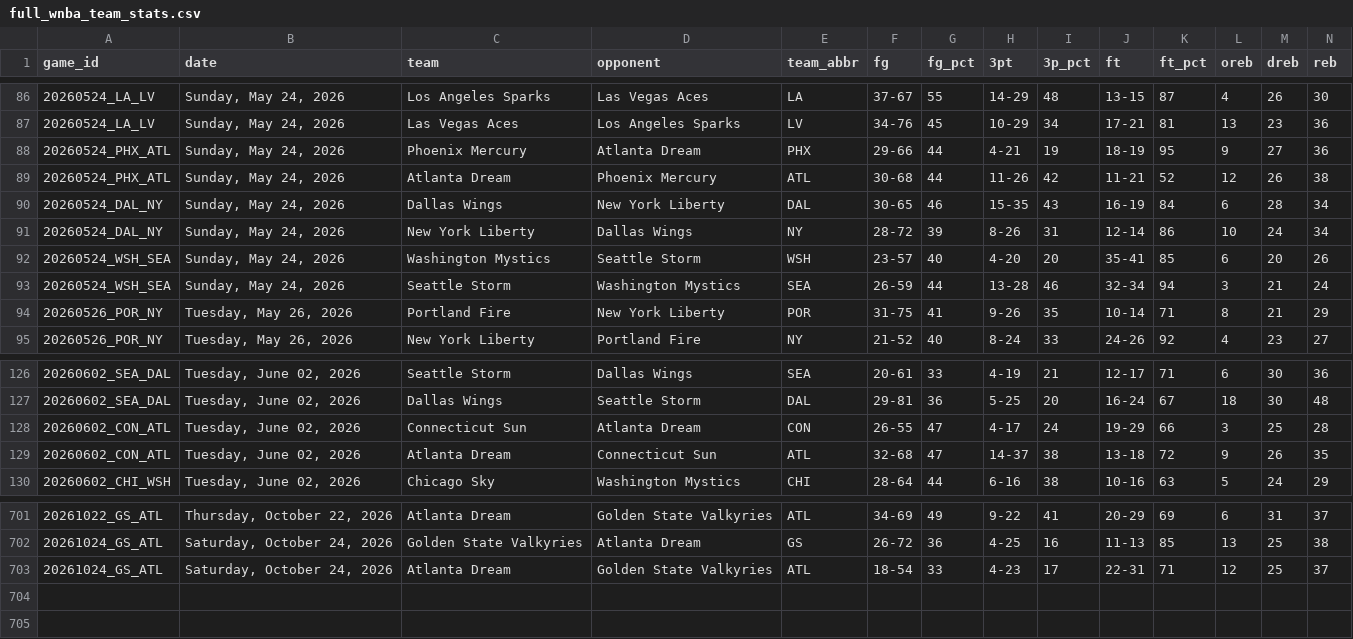
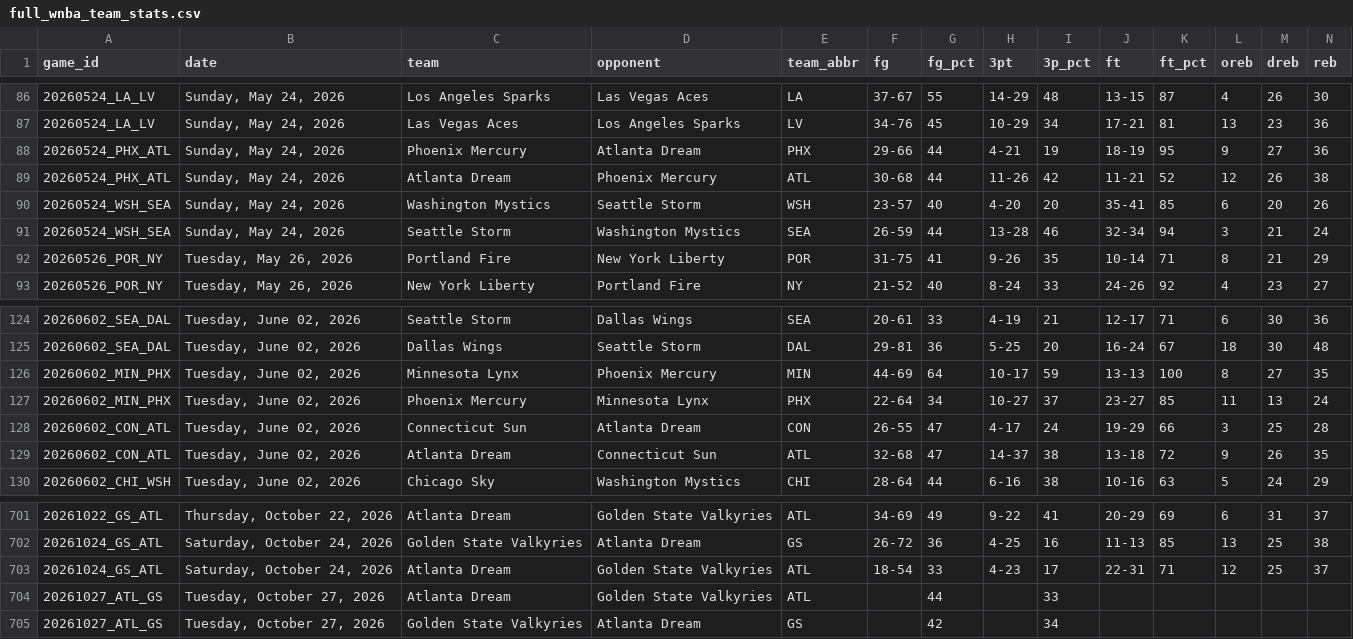
Before and after one commit to MikeOzomah/wnba-matchup-intelligence, a CSV file: data/full_wnba_team_stats.csv, drawn as a sheet; only a part is shown, gaps mark what is left out; removed rows and columns are numbered as before the commit, all else as after; rows hold the shown columns only; the diff names each change by its address in the sheet, - before the commit and + after, or states it on an @@ line.

```diff
--- a/data/full_wnba_team_stats.csv
+++ b/data/full_wnba_team_stats.csv
-row 90: 20260524_DAL_NY | Sunday, May 24, 2026 | Dallas Wings | New York Liberty | DAL | 30-65 | 46 | 15-35 | 43 | 16-19 | 84 | 6 | 28 | 34
-row 91: 20260524_DAL_NY | Sunday, May 24, 2026 | New York Liberty | Dallas Wings | NY | 28-72 | 39 | 8-26 | 31 | 12-14 | 86 | 10 | 24 | 34
+row 126: 20260602_MIN_PHX | Tuesday, June 02, 2026 | Minnesota Lynx | Phoenix Mercury | MIN | 44-69 | 64 | 10-17 | 59 | 13-13 | 100 | 8 | 27 | 35
+row 127: 20260602_MIN_PHX | Tuesday, June 02, 2026 | Phoenix Mercury | Minnesota Lynx | PHX | 22-64 | 34 | 10-27 | 37 | 23-27 | 85 | 11 | 13 | 24
+row 704: 20261027_ATL_GS | Tuesday, October 27, 2026 | Atlanta Dream | Golden State Valkyries | ATL |  | 44 |  | 33
+row 705: 20261027_ATL_GS | Tuesday, October 27, 2026 | Golden State Valkyries | Atlanta Dream | GS |  | 42 |  | 34
```
Also changed, not shown: outputs/advanced_wnba_metrics.csv, outputs/player_influence_profiles.csv, 2 other files.
